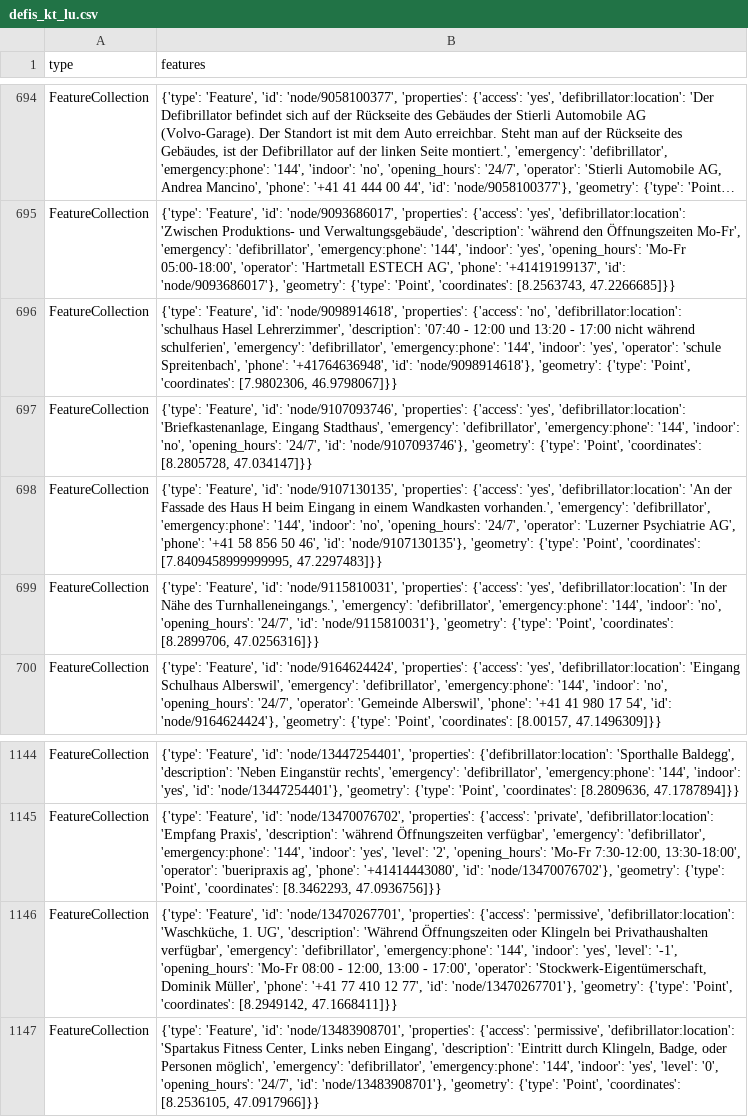
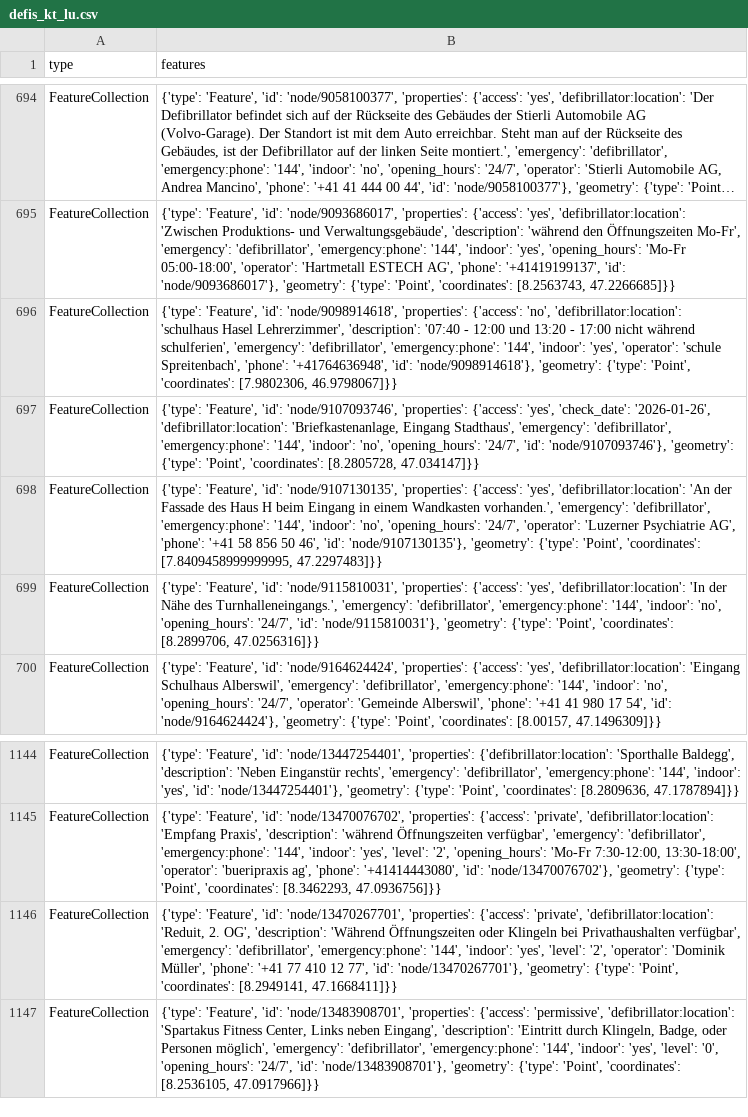
Before and after one commit to Vento-Nuenenen/defi_data, a CSV file: data/csv/defis_kt_lu.csv, drawn as a sheet; only a part is shown, gaps mark what is left out; long unchanged cells end in ….

```diff
--- a/data/csv/defis_kt_lu.csv
+++ b/data/csv/defis_kt_lu.csv
@@ -696,3 +696,3 @@ FeatureCollection,"{'type': 'Feature', 'id': 'node/9093686017', 'properties': {'
 FeatureCollection,"{'type': 'Feature', 'id': 'node/9098914618', 'properties': {'access': 'no', 'defibrillator:location': 'schulhaus Hasel Lehrerzimmer', 'description': '07:40 - 12:00 und 13:20 - 17:00 nicht während schulferien', 'emergency': 'defibrillator', 'emergency:phone': '144', 'indoor': 'yes', 'operator': 'schule Spreitenbach', 'phone': '+41764636948', 'id': 'node/9098914618'}, 'geometry': {'type': 'Point', 'coordinates': [7.9802306, 46.9798067]}}"
-FeatureCollection,"{'type': 'Feature', 'id': 'node/9107093746', 'properties': {'access': 'yes', 'defibrillator:location': 'Briefkastenanlage, Eingang Stadthaus', 'emergency': 'defibrillator', 'emergency:phone': '144', 'indoor': 'no', 'opening_hours': '24/7', 'id': 'node/9107093746'}, 'geometry': {'type': 'Point', 'coordinates': [8.2805728, 47.034147]}}"
+FeatureCollection,"{'type': 'Feature', 'id': 'node/9107093746', 'properties': {'access': 'yes', 'check_date': '2026-01-26', 'defibrillator:location': 'Briefkastenanlage, Eingang Stadthaus', 'emergency': 'defibrillator', 'emergency:phone': '144', 'indoor': 'no', 'opening_hours': '24/7', 'id': 'node/9107093746'}, 'geometry': {'type': 'Point', 'coordinates': [8.2805728, 47.034147]}}"
 FeatureCollection,"{'type': 'Feature', 'id': 'node/9107130135', 'properties': {'access': 'yes', 'defibrillator:location': 'An der Fassade des Haus H beim Eingang in einem Wandkasten vorhanden.', 'emergency': 'defibrillator', 'emergency:phone': '144', 'indoor': 'no', 'opening_hours': '24/7', 'operator': 'Luzerner Psychiatrie AG', 'phone': '+41 58 856 50 46', 'id': 'node/9107130135'}, 'geometry': {'type': 'Point', 'coordinates': [7.8409458999999995, 47.2297483]}}"
@@ -1145,3 +1145,3 @@ FeatureCollection,"{'type': 'Feature', 'id': 'node/13447254401', 'properties': {
 FeatureCollection,"{'type': 'Feature', 'id': 'node/13470076702', 'properties': {'access': 'private', 'defibrillator:location': 'Empfang Praxis', 'description': 'während Öffnungszeiten verfügbar', 'emergency': 'defibrillator', 'emergency:phone': '144', 'indoor': 'yes', 'level': '2', 'opening_hours': 'Mo-Fr 7:30-12:00, 13:30-18:00', 'operator': 'bueripraxis ag', 'phone': '+41414443080', 'id': 'node/13470076702'}, 'geometry': {'type': 'Point', 'coordinates': [8.3462293, 47.0936756]}}"
-FeatureCollection,"{'type': 'Feature', 'id': 'node/13470267701', 'properties': {'access': 'permissive', 'defibrillator:location': 'Waschküche, 1. UG', 'description': 'Während Öffnungszeiten oder Klingeln bei Privathaushalten verfügbar', 'emergency': 'defibrillator', 'emergency:phone': '144', 'indoor': 'yes', 'level': '-1', 'opening_hours': 'Mo-Fr 08:00 - 12:00, 13:00 - 17:00', 'operator': 'Stockwerk-Eigentümerschaft, Dominik Müller', 'phone': '+41 77 410 12 77', 'id': 'node/13470267701'}, 'geometry': {'type': 'Point', 'coordinates': [8.2949142, 47.1668411]}}"
+FeatureCollection,"{'type': 'Feature', 'id': 'node/13470267701', 'properties': {'access': 'private', 'defibrillator:location': 'Reduit, 2. OG', 'description': 'Während Öffnungszeiten oder Klingeln bei Privathaushalten verfügbar', 'emergency': 'defibrillator', 'emergency:phone': '144', 'indoor': 'yes', 'level': '2', 'operator': 'Dominik Müller', 'phone': '+41 77 410 12 77', 'id': 'node/13470267701'}, 'geometry': {'type': 'Point', 'coordinates': [8.2949141, 47.1668411]}}"
 FeatureCollection,"{'type': 'Feature', 'id': 'node/13483908701', 'properties': {'access': 'permissive', 'defibrillator:location': 'Spartakus Fitness Center, Links neben Eingang', 'description': 'Eintritt durch Klingeln, Badge, oder Personen möglich', 'emergency': 'defibrillator', 'emergency:phone': '144', 'indoor': 'yes', 'level': '0', 'opening_hours': '24/7', 'id': 'node/13483908701'}, 'geometry': {'type': 'Point', 'coordinates': [8.2536105, 47.0917966]}}"
```
Also changed, not shown: data/csv/defis_kt_ag.csv, data/csv/defis_kt_vd.csv, 9 other files.
